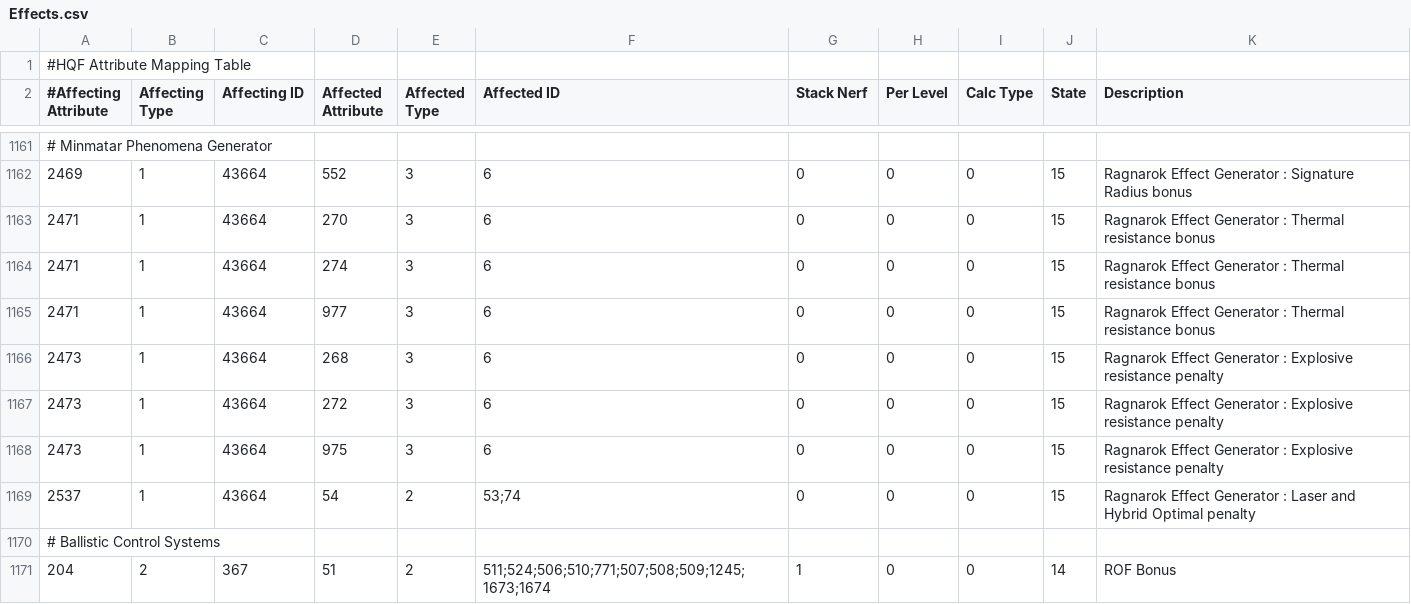
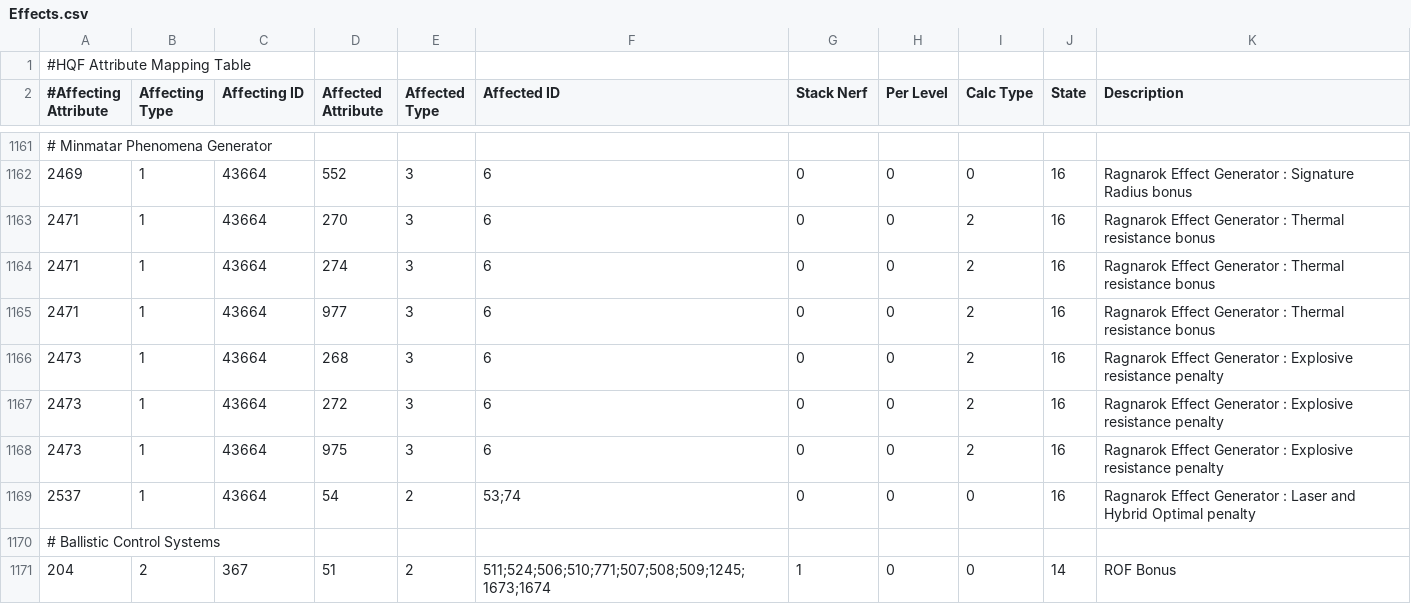
Before and after one commit to wyrlwind/EveHQ, a CSV file: EveHQ.HQF/Resources/Effects.csv, drawn as a sheet; only a part is shown, gaps mark what is left out; the diff covers the shown part only.

```diff
--- a/EveHQ.HQF/Resources/Effects.csv
+++ b/EveHQ.HQF/Resources/Effects.csv
@@ -1161,10 +1161,10 @@
 # Minmatar Phenomena Generator
-2469,1,43664,552,3,6,0,0,0,15,Ragnarok Effect Generator : Signature Radius bonus
-2471,1,43664,270,3,6,0,0,0,15,Ragnarok Effect Generator : Thermal resistance bonus
-2471,1,43664,274,3,6,0,0,0,15,Ragnarok Effect Generator : Thermal resistance bonus
-2471,1,43664,977,3,6,0,0,0,15,Ragnarok Effect Generator : Thermal resistance bonus
-2473,1,43664,268,3,6,0,0,0,15,Ragnarok Effect Generator : Explosive resistance penalty
-2473,1,43664,272,3,6,0,0,0,15,Ragnarok Effect Generator : Explosive resistance penalty
-2473,1,43664,975,3,6,0,0,0,15,Ragnarok Effect Generator : Explosive resistance penalty
-2537,1,43664,54,2,53;74,0,0,0,15,Ragnarok Effect Generator : Laser and Hybrid Optimal penalty
+2469,1,43664,552,3,6,0,0,0,16,Ragnarok Effect Generator : Signature Radius bonus
+2471,1,43664,270,3,6,0,0,2,16,Ragnarok Effect Generator : Thermal resistance bonus
+2471,1,43664,274,3,6,0,0,2,16,Ragnarok Effect Generator : Thermal resistance bonus
+2471,1,43664,977,3,6,0,0,2,16,Ragnarok Effect Generator : Thermal resistance bonus
+2473,1,43664,268,3,6,0,0,2,16,Ragnarok Effect Generator : Explosive resistance penalty
+2473,1,43664,272,3,6,0,0,2,16,Ragnarok Effect Generator : Explosive resistance penalty
+2473,1,43664,975,3,6,0,0,2,16,Ragnarok Effect Generator : Explosive resistance penalty
+2537,1,43664,54,2,53;74,0,0,0,16,Ragnarok Effect Generator : Laser and Hybrid Optimal penalty
 # Ballistic Control Systems,,,,,,,,,,
```
Also changed, not shown: 42 edited cells elsewhere in this file.
